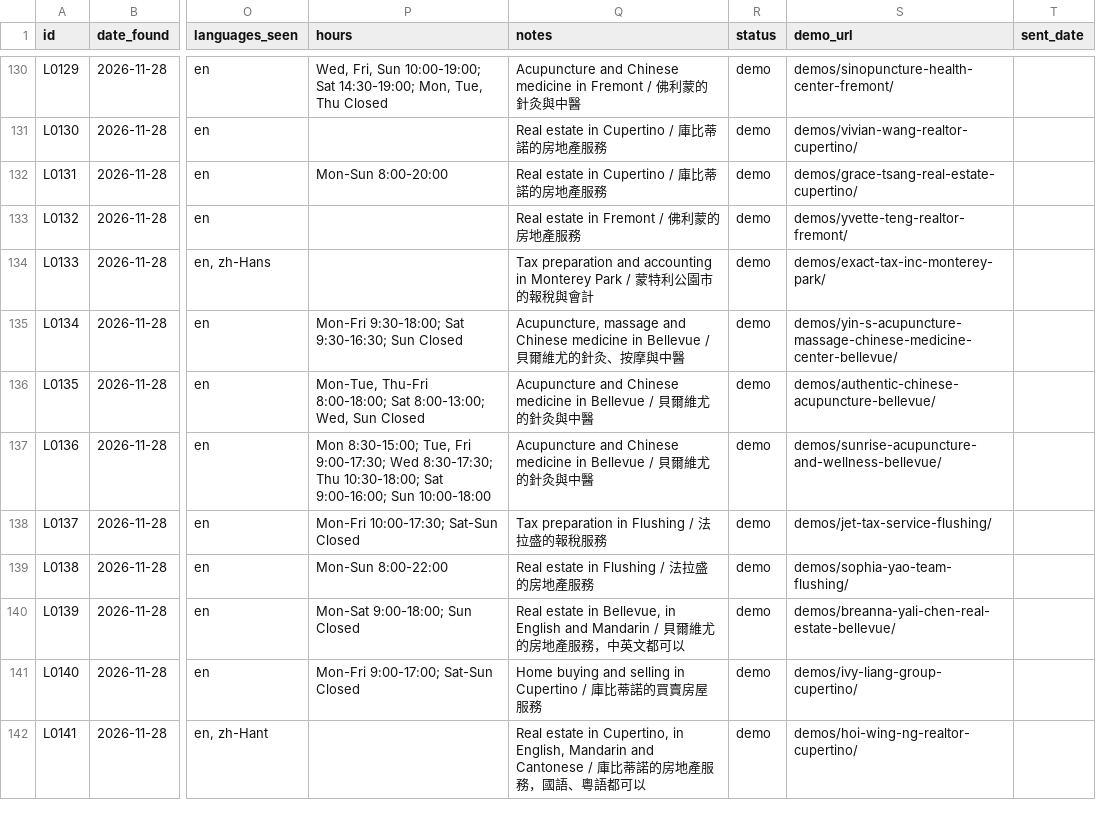
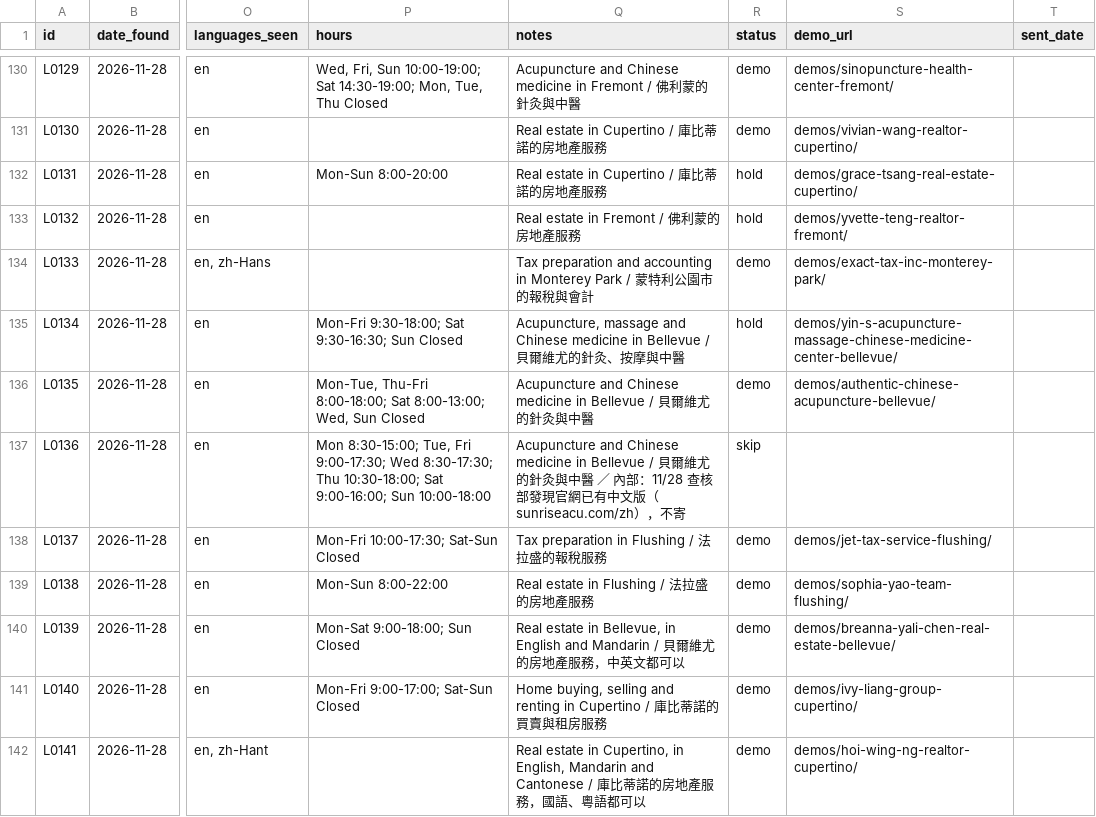
Before and after one commit to a0955072107-bit/-, a CSV file: sales/outreach/leads.csv, drawn as a sheet; only a part is shown, gaps mark what is left out; the diff names each change by its address in the sheet, - before the commit and + after, or states it on an @@ line.

```diff
--- a/sales/outreach/leads.csv
+++ b/sales/outreach/leads.csv
-R132:R133 (status): demo
+R132:R133 (status): hold
-R135 (status): demo
+R135 (status): hold
-Q137 (notes): …中醫
+Q137 (notes): …中醫 ／ 內部：11/28 查核部發現官網已有中文版（sunriseacu.com/zh），不寄
-R137 (status): demo
+R137 (status): skip
-S137 (demo_url): demos/sunrise-acupuncture-and-wellness-bellevue/
+S137 (demo_url): (empty)
-Q141 (notes): Home buying and selling in Cupertino / 庫比蒂諾的買賣房屋服務
+Q141 (notes): Home buying, selling and renting in Cupertino / 庫比蒂諾的買賣與租房服務
```
Also changed, not shown: sales/outreach/ab-test.csv, 47 other files.
